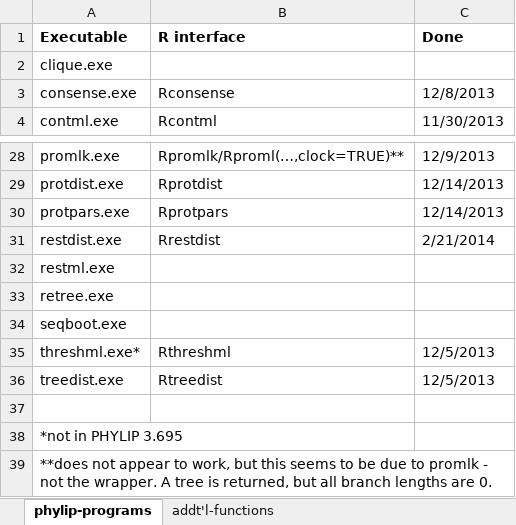
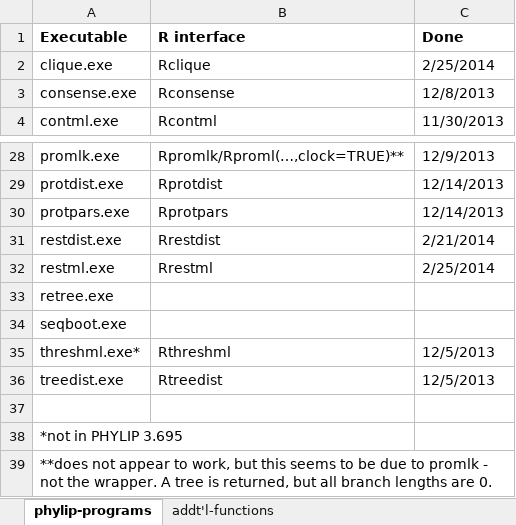
Before and after one commit to liamrevell/Rphylip, an Excel workbook: Rphylip.work-list.xlsx, sheet phylip-programs, drawn as a sheet; only a part is shown, gaps mark what is left out; values as stored, in another font and other column widths than the file's, no borders; the diff names each change by its address in the sheet, - before the commit and + after, or states it on an @@ line.

Commit message:
Finished Rclique, Rrestml, & doc

```diff
--- a/Rphylip.work-list.xlsx (sheet phylip-programs)
+++ b/Rphylip.work-list.xlsx (sheet phylip-programs)
-B2 (R interface): (empty)
+B2 (R interface): Rclique
-C2 (Done): (empty)
+C2 (Done): 2/25/2014
-B32 (R interface): (empty)
+B32 (R interface): Rrestml
-C32 (Done): (empty)
+C32 (Done): 2/25/2014
```
Also changed, not shown: 32 other files.
